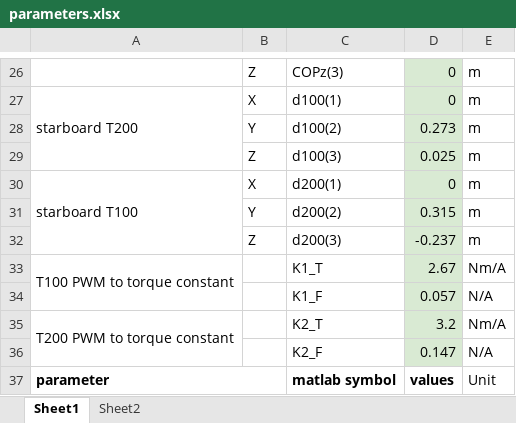
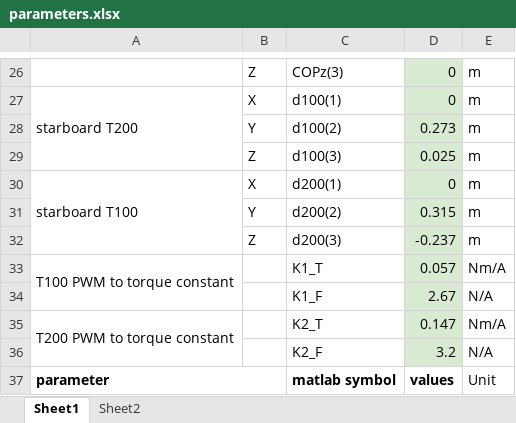
Before and after one commit to ubc-subbots/Simulations, an Excel workbook: parameters.xlsx, sheet Sheet1, drawn as a sheet; only a part is shown, gaps mark what is left out; values as stored, in another font and other column widths than the file's, no borders; charts and pictures not drawn; the diff names each change by its address in the sheet, - before the commit and + after, or states it on an @@ line.

Commit message:
switched torque and thrust values

```diff
--- a/parameters.xlsx (sheet Sheet1)
+++ b/parameters.xlsx (sheet Sheet1)
-D33: 2.67
+D33: 0.057
-D34: 0.057
+D34: 2.67
-D35: 3.2
+D35: 0.147
-D36: 0.147
+D36: 3.2
```
Also changed, not shown: formulas that keep their value, charts or pictures, 7 other files.
